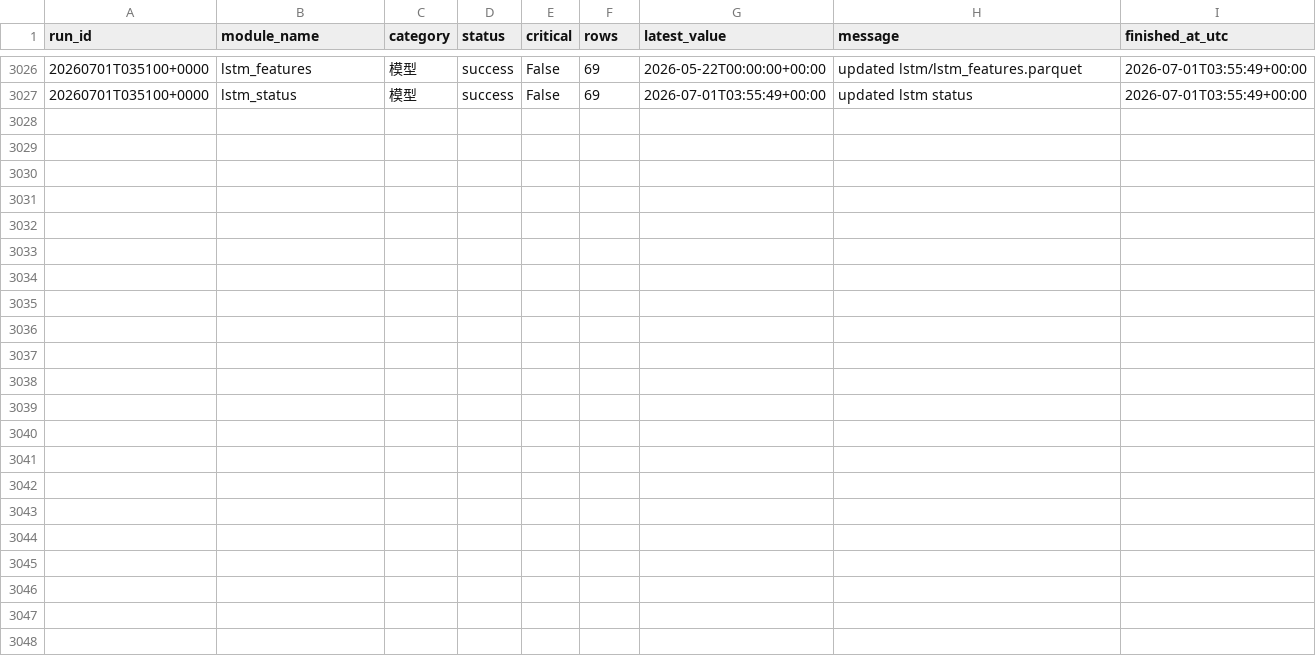
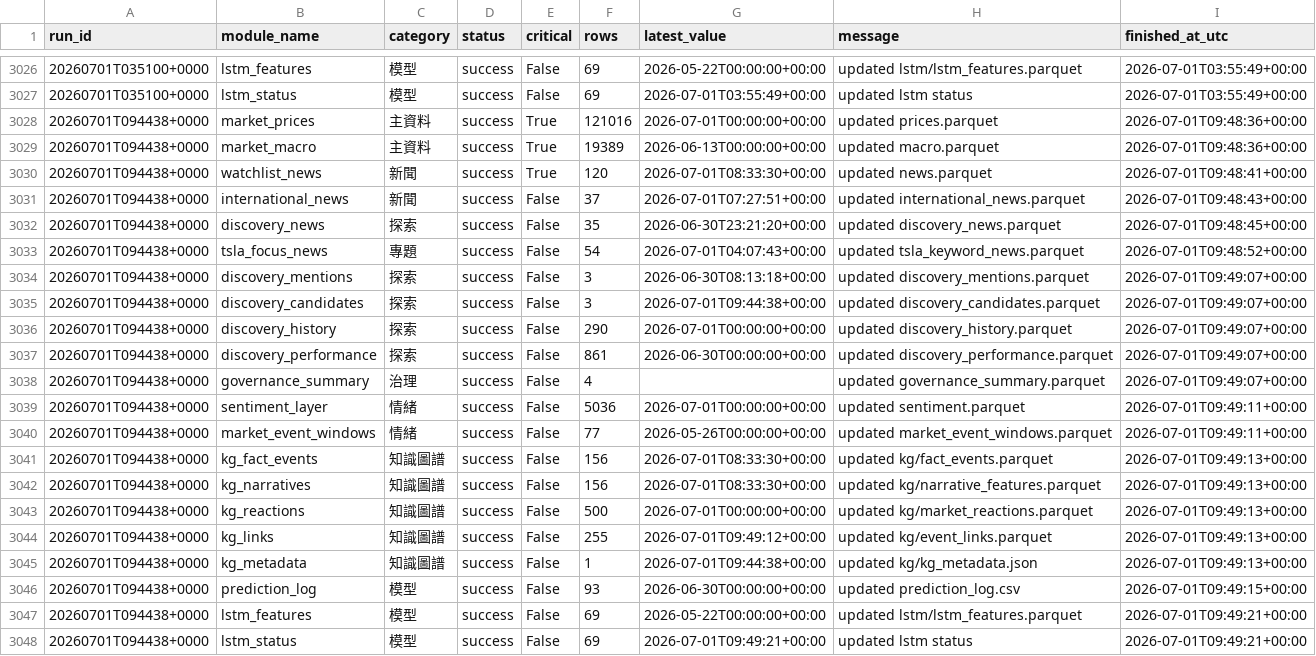
Before and after one commit to eric07079207-star/tech-market-monitor, a CSV file: data/觀察版資料/11_資料治理/update_modules.csv, drawn as a sheet; only a part is shown, gaps mark what is left out.

```diff
--- a/data/觀察版資料/11_資料治理/update_modules.csv
+++ b/data/觀察版資料/11_資料治理/update_modules.csv
@@ -3027 +3027,22 @@ run_id,module_name,category,status,critical,rows,latest_value,message,finished_a
 20260701T035100+0000,lstm_status,模型,success,False,69,2026-07-01T03:55:49+00:00,updated lstm status,2026-07-01T03:55:49+00:00
+20260701T094438+0000,market_prices,主資料,success,True,121016,2026-07-01T00:00:00+00:00,updated prices.parquet,2026-07-01T09:48:36+00:00
+20260701T094438+0000,market_macro,主資料,success,True,19389,2026-06-13T00:00:00+00:00,updated macro.parquet,2026-07-01T09:48:36+00:00
+20260701T094438+0000,watchlist_news,新聞,success,True,120,2026-07-01T08:33:30+00:00,updated news.parquet,2026-07-01T09:48:41+00:00
+20260701T094438+0000,international_news,新聞,success,False,37,2026-07-01T07:27:51+00:00,updated international_news.parquet,2026-07-01T09:48:43+00:00
+20260701T094438+0000,discovery_news,探索,success,False,35,2026-06-30T23:21:20+00:00,updated discovery_news.parquet,2026-07-01T09:48:45+00:00
+20260701T094438+0000,tsla_focus_news,專題,success,False,54,2026-07-01T04:07:43+00:00,updated tsla_keyword_news.parquet,2026-07-01T09:48:52+00:00
+20260701T094438+0000,discovery_mentions,探索,success,False,3,2026-06-30T08:13:18+00:00,updated discovery_mentions.parquet,2026-07-01T09:49:07+00:00
+20260701T094438+0000,discovery_candidates,探索,success,False,3,2026-07-01T09:44:38+00:00,updated discovery_candidates.parquet,2026-07-01T09:49:07+00:00
+20260701T094438+0000,discovery_history,探索,success,False,290,2026-07-01T00:00:00+00:00,updated discovery_history.parquet,2026-07-01T09:49:07+00:00
+20260701T094438+0000,discovery_performance,探索,success,False,861,2026-06-30T00:00:00+00:00,updated discovery_performance.parquet,2026-07-01T09:49:07+00:00
+20260701T094438+0000,governance_summary,治理,success,False,4,,updated governance_summary.parquet,2026-07-01T09:49:07+00:00
+20260701T094438+0000,sentiment_layer,情緒,success,False,5036,2026-07-01T00:00:00+00:00,updated sentiment.parquet,2026-07-01T09:49:11+00:00
+20260701T094438+0000,market_event_windows,情緒,success,False,77,2026-05-26T00:00:00+00:00,updated market_event_windows.parquet,2026-07-01T09:49:11+00:00
+20260701T094438+0000,kg_fact_events,知識圖譜,success,False,156,2026-07-01T08:33:30+00:00,updated kg/fact_events.parquet,2026-07-01T09:49:13+00:00
+20260701T094438+0000,kg_narratives,知識圖譜,success,False,156,2026-07-01T08:33:30+00:00,updated kg/narrative_features.parquet,2026-07-01T09:49:13+00:00
+20260701T094438+0000,kg_reactions,知識圖譜,success,False,500,2026-07-01T00:00:00+00:00,updated kg/market_reactions.parquet,2026-07-01T09:49:13+00:00
+20260701T094438+0000,kg_links,知識圖譜,success,False,255,2026-07-01T09:49:12+00:00,updated kg/event_links.parquet,2026-07-01T09:49:13+00:00
+20260701T094438+0000,kg_metadata,知識圖譜,success,False,1,2026-07-01T09:44:38+00:00,updated kg/kg_metadata.json,2026-07-01T09:49:13+00:00
+20260701T094438+0000,prediction_log,模型,success,False,93,2026-06-30T00:00:00+00:00,updated prediction_log.csv,2026-07-01T09:49:15+00:00
+20260701T094438+0000,lstm_features,模型,success,False,69,2026-05-22T00:00:00+00:00,updated lstm/lstm_features.parquet,2026-07-01T09:49:21+00:00
+20260701T094438+0000,lstm_status,模型,success,False,69,2026-07-01T09:49:21+00:00,updated lstm status,2026-07-01T09:49:21+00:00
```
Also changed, not shown: data/觀察版資料/04_國際新聞/international_news.csv, data/觀察版資料/05_潛力股探索/discovery_mentions.csv, 55 other files.
